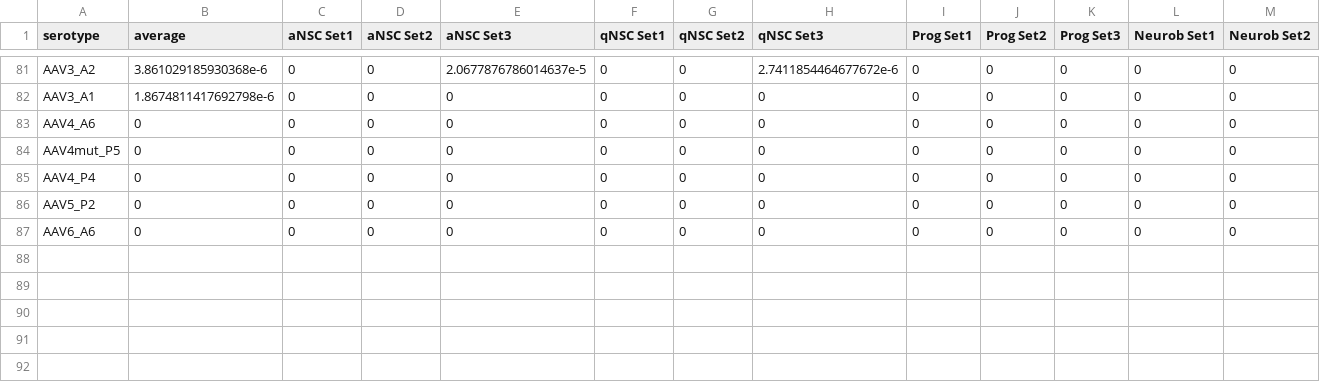
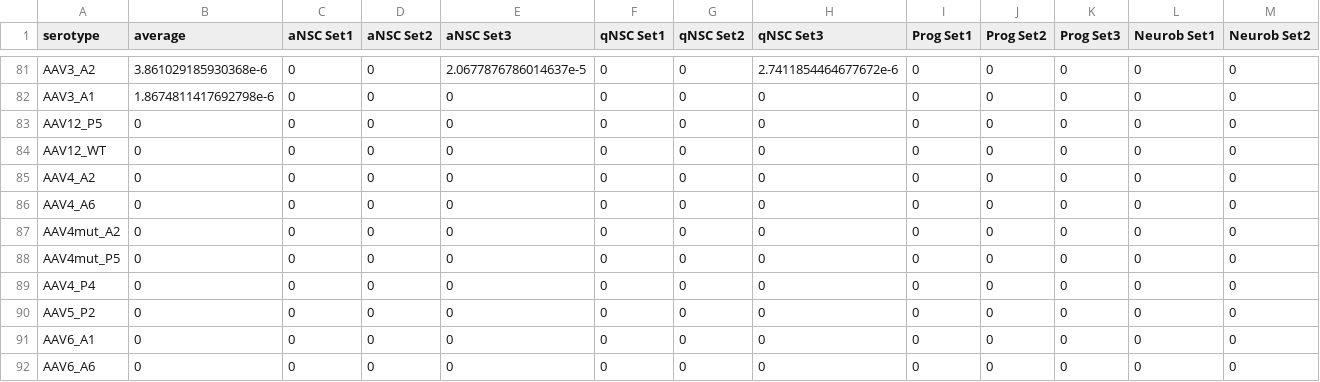
Before and after one commit to LKremer/AAV-screening, a TSV file: 02_analysis/tables/supplement/AAVlib1_overall_serotype_proportions.tsv, drawn as a sheet; only a part is shown, gaps mark what is left out; rows hold the shown columns only; the diff names each change by its address in the sheet, - before the commit and + after, or states it on an @@ line.

```diff
--- a/02_analysis/tables/supplement/AAVlib1_overall_serotype_proportions.tsv
+++ b/02_analysis/tables/supplement/AAVlib1_overall_serotype_proportions.tsv
+row 83: AAV12_P5 | 0 | 0 | 0 | 0 | 0 | 0 | 0 | 0 | 0 | 0 | 0 | 0
+row 84: AAV12_WT | 0 | 0 | 0 | 0 | 0 | 0 | 0 | 0 | 0 | 0 | 0 | 0
+row 85: AAV4_A2 | 0 | 0 | 0 | 0 | 0 | 0 | 0 | 0 | 0 | 0 | 0 | 0
+row 87: AAV4mut_A2 | 0 | 0 | 0 | 0 | 0 | 0 | 0 | 0 | 0 | 0 | 0 | 0
+row 91: AAV6_A1 | 0 | 0 | 0 | 0 | 0 | 0 | 0 | 0 | 0 | 0 | 0 | 0
```
Also changed, not shown: 02_analysis/tables/AAVlib1_AAV-barcode-proportions-by-celltype.csv, 02_analysis/tables/AAVlib3_AAV-barcode-proportions-by-celltype.csv, 47 other files.
